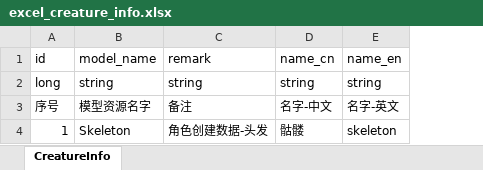
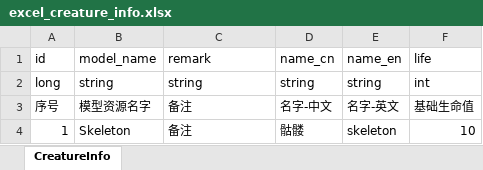
Before and after one commit to wobushiren79/ThaumAge, an Excel workbook: ThaumAge/Assets/Data/Excel/excel_creature_info.xlsx, sheet CreatureInfo, drawn as a sheet; values as stored, in another font and other column widths than the file's, no borders; the diff names each change by its address in the sheet, - before the commit and + after, or states it on an @@ line.

```diff
--- a/ThaumAge/Assets/Data/Excel/excel_creature_info.xlsx (sheet CreatureInfo)
+++ b/ThaumAge/Assets/Data/Excel/excel_creature_info.xlsx (sheet CreatureInfo)
+column F (life), rows 2-4: int | 基础生命值 | 10
-C4 (remark): 角色创建数据-头发
+C4 (remark): 备注
```
Also changed, not shown: 17 other files.
